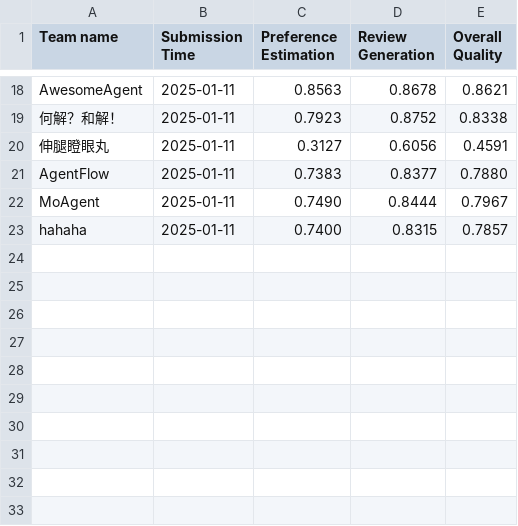
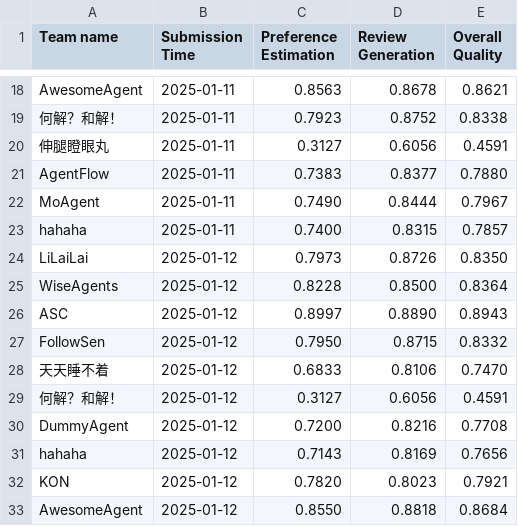
Before and after one commit to simonshi-stu/review-agent, a CSV file: docs/assets/data/behavior_leaderboard.csv, drawn as a sheet; only a part is shown, gaps mark what is left out; the diff names each change by its address in the sheet, - before the commit and + after, or states it on an @@ line.

```diff
--- a/docs/assets/data/behavior_leaderboard.csv
+++ b/docs/assets/data/behavior_leaderboard.csv
+row 24: LiLaiLai | 2025-01-12 | 0.7973 | 0.8726 | 0.8350
+row 25: WiseAgents | 2025-01-12 | 0.8228 | 0.8500 | 0.8364
+row 26: ASC | 2025-01-12 | 0.8997 | 0.8890 | 0.8943
+row 27: FollowSen | 2025-01-12 | 0.7950 | 0.8715 | 0.8332
+row 28: 天天睡不着 | 2025-01-12 | 0.6833 | 0.8106 | 0.7470
+row 29: 何解？和解！ | 2025-01-12 | 0.3127 | 0.6056 | 0.4591
+row 30: DummyAgent | 2025-01-12 | 0.7200 | 0.8216 | 0.7708
+row 31: hahaha | 2025-01-12 | 0.7143 | 0.8169 | 0.7656
+row 32: KON | 2025-01-12 | 0.7820 | 0.8023 | 0.7921
+row 33: AwesomeAgent | 2025-01-12 | 0.8550 | 0.8818 | 0.8684
```
Also changed, not shown: docs/assets/data/recommendation_leaderboard.csv, 1 other file.
